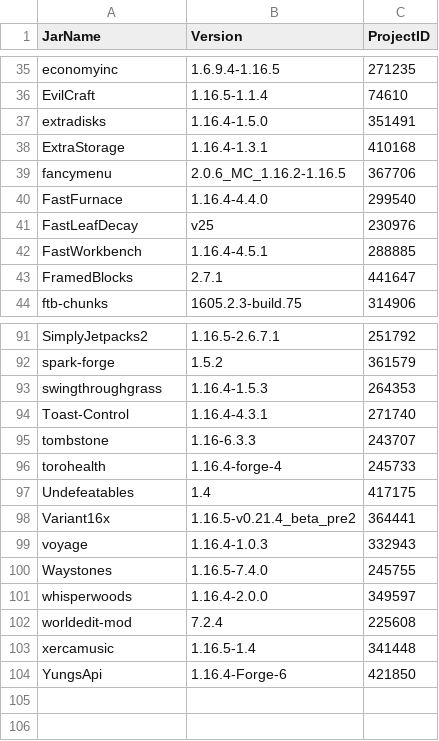
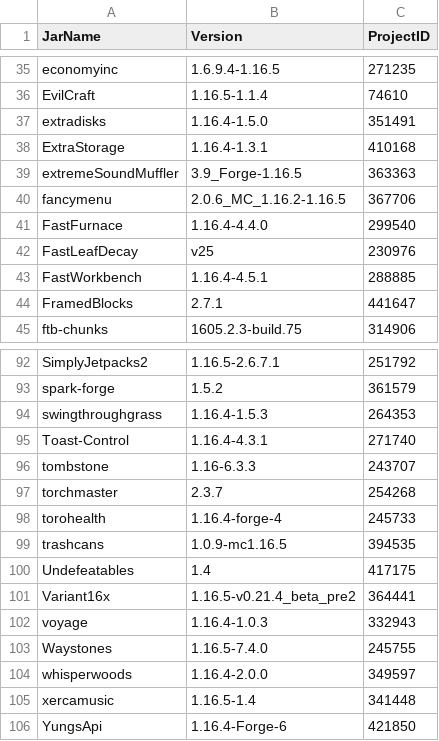
Before and after one commit to Stone-Industries/Minecraft, a CSV file: ModList-client.csv, drawn as a sheet; only a part is shown, gaps mark what is left out.

```diff
--- a/ModList-client.csv
+++ b/ModList-client.csv
@@ -38,2 +38,3 @@ extradisks,1.16.4-1.5.0,351491
 ExtraStorage,1.16.4-1.3.1,410168
+extremeSoundMuffler,3.9_Forge-1.16.5,363363
 fancymenu,2.0.6_MC_1.16.2-1.16.5,367706
@@ -95,3 +96,5 @@ Toast-Control,1.16.4-4.3.1,271740
 tombstone,1.16-6.3.3,243707
+torchmaster,2.3.7,254268
 torohealth,1.16.4-forge-4,245733
+trashcans,1.0.9-mc1.16.5,394535
 Undefeatables,1.4,417175
@@ -101,3 +104,2 @@ Waystones,1.16.5-7.4.0,245755
 whisperwoods,1.16.4-2.0.0,349597
-worldedit-mod,7.2.4,225608
 xercamusic,1.16.5-1.4,341448
```
Also changed, not shown: ModList-server.csv, 5 other files.
